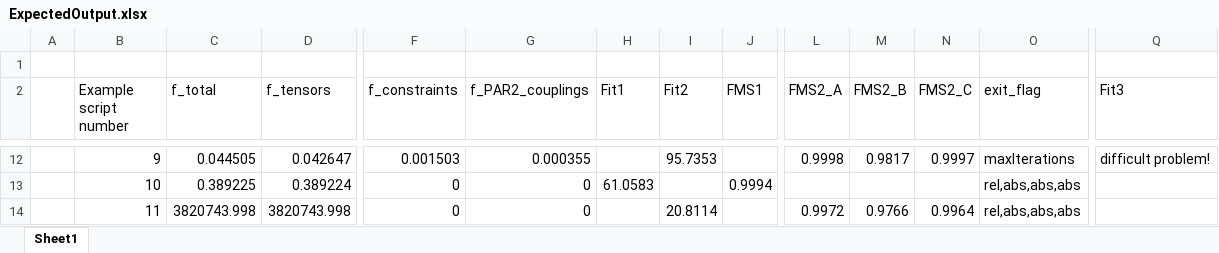
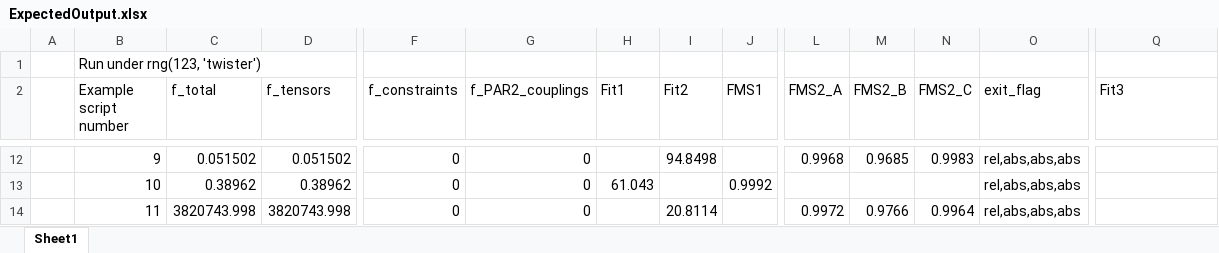
Before and after one commit to GRvanderPloeg/Refactor_experiment, an Excel workbook: examples/ExpectedOutput/ExpectedOutput.xlsx, sheet Sheet1, drawn as a sheet; only a part is shown, gaps mark what is left out; values as stored, in another font and other column widths than the file's, no cell formats; the diff covers the shown part only; the diff names each change by its address in the sheet, - before the commit and + after, or states it on an @@ line.

Commit message:
Updated expected output under stable seed

```diff
--- a/examples/ExpectedOutput/ExpectedOutput.xlsx (sheet Sheet1)
+++ b/examples/ExpectedOutput/ExpectedOutput.xlsx (sheet Sheet1)
-B1 (Example script number): (empty)
+B1 (Example script number): Run under rng(123, 'twister')
-C12 (f_total): 0.044505
+C12 (f_total): 0.051502
-D12 (f_tensors): 0.042647
+D12 (f_tensors): 0.051502
-F12 (f_constraints): 0.001503
+F12 (f_constraints): 0
-G12 (f_PAR2_couplings): 0.000355
+G12 (f_PAR2_couplings): 0
-I12 (Fit2): 95.7353
+I12 (Fit2): 94.8498
-L12 (FMS2_A): 0.9998
+L12 (FMS2_A): 0.9968
-M12 (FMS2_B): 0.9817
+M12 (FMS2_B): 0.9685
-N12 (FMS2_C): 0.9997
+N12 (FMS2_C): 0.9983
-O12 (exit_flag): maxIterations
+O12 (exit_flag): rel,abs,abs,abs
-Q12 (Fit3): difficult problem!
+Q12 (Fit3): (empty)
-C13 (f_total): 0.389225
+C13 (f_total): 0.38962
-D13 (f_tensors): 0.389224
+D13 (f_tensors): 0.38962
-H13 (Fit1): 61.0583
+H13 (Fit1): 61.043
-J13 (FMS1): 0.9994
+J13 (FMS1): 0.9992
```
Also changed, not shown: 60 edited cells elsewhere in this sheet, cell formats, 30 other files.
